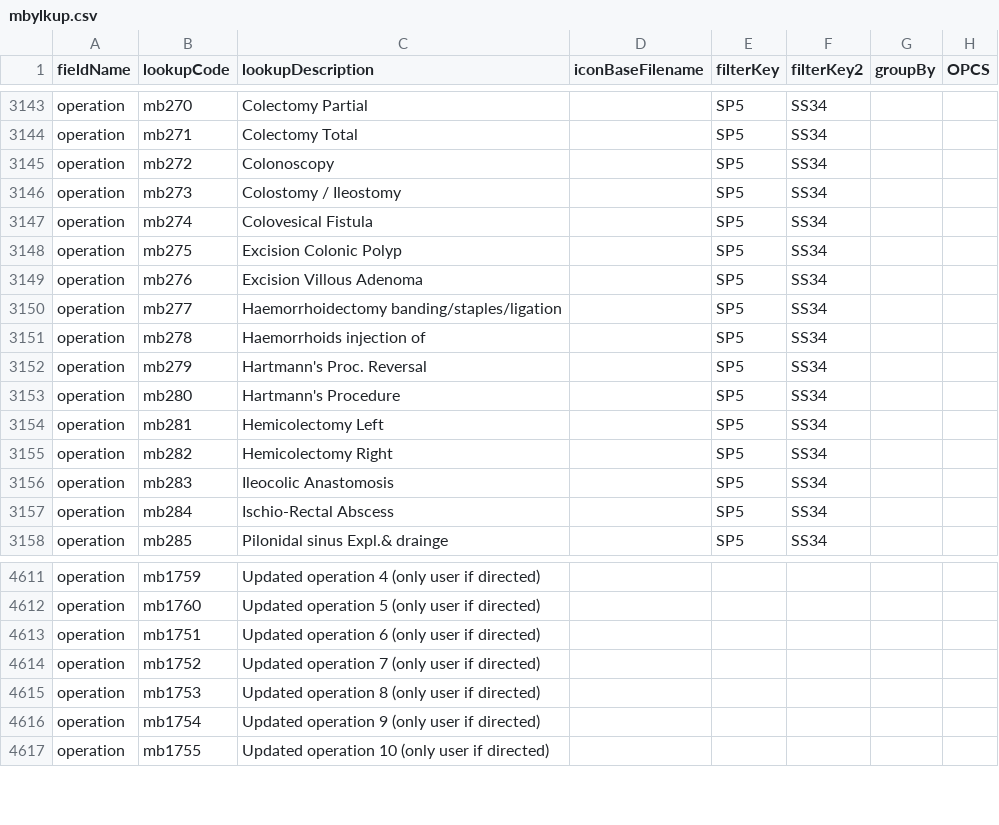
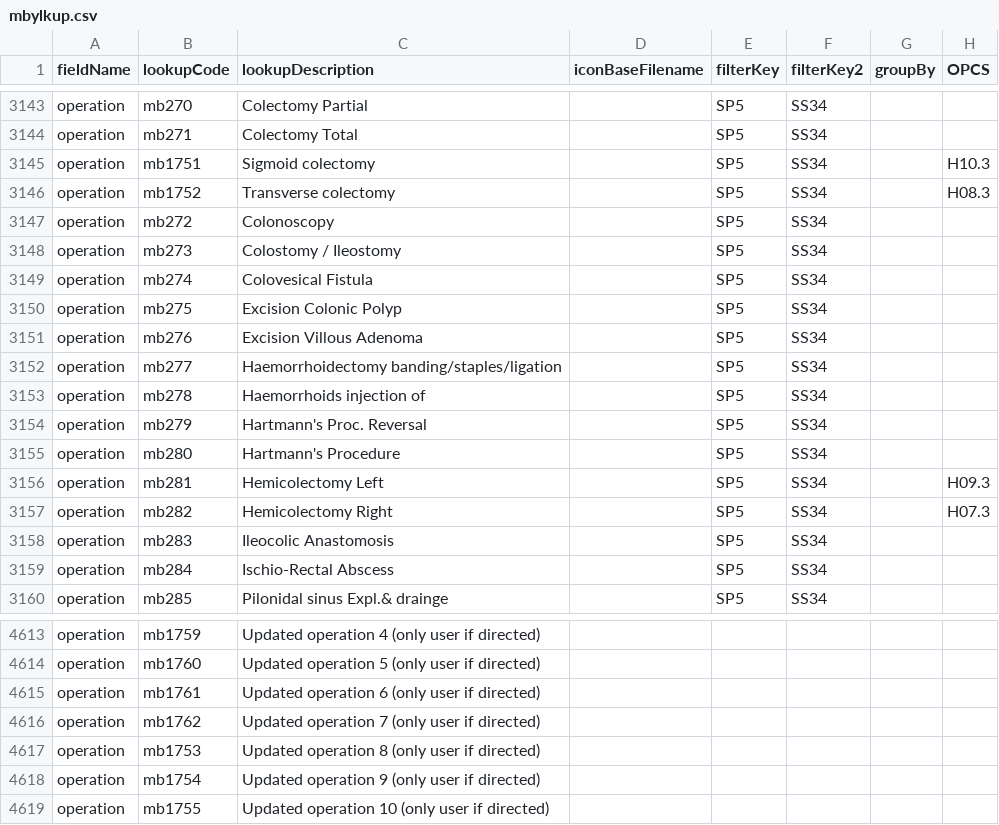
Before and after one commit to homepark/lkups, a CSV file: mbylkup.csv, drawn as a sheet; only a part is shown, gaps mark what is left out.

Commit message:
Update mbylkup.csv
Colectomies updated

```diff
--- a/mbylkup.csv
+++ b/mbylkup.csv
@@ -3144,2 +3144,4 @@ operation,mb270,Colectomy Partial,,SP5,SS34,,,
 operation,mb271,Colectomy Total,,SP5,SS34,,,
+operation,mb1751,Sigmoid colectomy,,SP5,SS34,,H10.3,
+operation,mb1752,Transverse colectomy,,SP5,SS34,,H08.3,
 operation,mb272,Colonoscopy,,SP5,SS34,,,
@@ -3153,4 +3155,4 @@ operation,mb279,Hartmann's Proc. Reversal,,SP5,SS34,,,
 operation,mb280,Hartmann's Procedure,,SP5,SS34,,,
-operation,mb281,Hemicolectomy Left,,SP5,SS34,,,
-operation,mb282,Hemicolectomy Right,,SP5,SS34,,,
+operation,mb281,Hemicolectomy Left,,SP5,SS34,,H09.3,
+operation,mb282,Hemicolectomy Right,,SP5,SS34,,H07.3,
 operation,mb283,Ileocolic Anastomosis,,SP5,SS34,,,
@@ -4612,4 +4614,4 @@ operation,mb1759,Updated operation 4 (only user if directed),,,,,,
 operation,mb1760,Updated operation 5 (only user if directed),,,,,,
-operation,mb1751,Updated operation 6 (only user if directed),,,,,,
-operation,mb1752,Updated operation 7 (only user if directed),,,,,,
+operation,mb1761,Updated operation 6 (only user if directed),,,,,,
+operation,mb1762,Updated operation 7 (only user if directed),,,,,,
 operation,mb1753,Updated operation 8 (only user if directed),,,,,,
```
